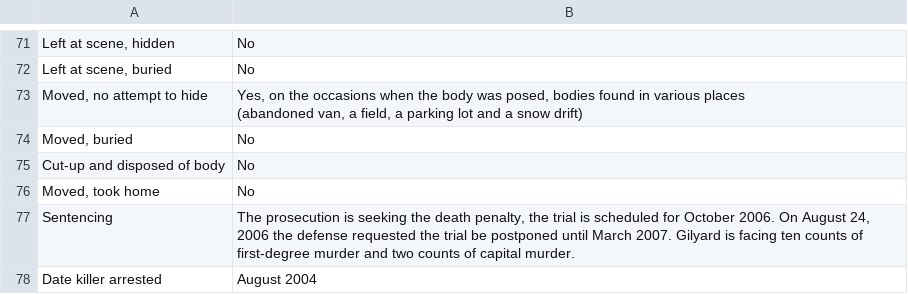
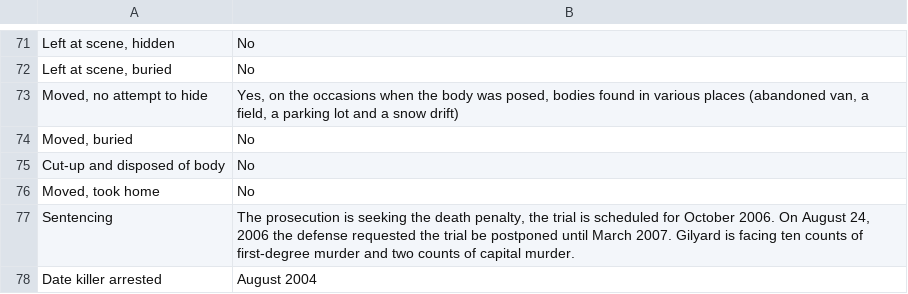
Before and after one commit to ajithksenthil/CrimeArchetypes, a CSV file: mnt/data/csv/Type2_gilyard_lorenzo.csv, drawn as a sheet; only a part is shown, gaps mark what is left out; the diff covers the shown part only; the diff names each change by its address in the sheet, - before the commit and + after, or states it on an @@ line.

```diff
--- a/mnt/data/csv/Type2_gilyard_lorenzo.csv
+++ b/mnt/data/csv/Type2_gilyard_lorenzo.csv
-B73: …snow drift)
+B73: …snow drift)
```
Also changed, not shown: 2 added rows, 2 removed rows and 5 edited cells elsewhere in this file.
